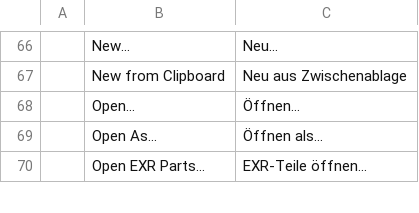
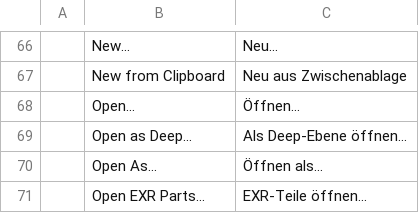
Before and after one commit to midiamixestudio-lab/photo, a TSV file: crates/ui-egui/src/i18n/de.tsv, drawn as a sheet; only a part is shown, gaps mark what is left out.

```diff
--- a/crates/ui-egui/src/i18n/de.tsv
+++ b/crates/ui-egui/src/i18n/de.tsv
@@ -68,2 +68,3 @@
 	Open…	Öffnen…
+	Open as Deep…	Als Deep-Ebene öffnen…
 	Open As…	Öffnen als…
```
Also changed, not shown: crates/ui-egui/src/i18n/fr.tsv, crates/ui-egui/src/i18n/ja.tsv, 16 other files.
